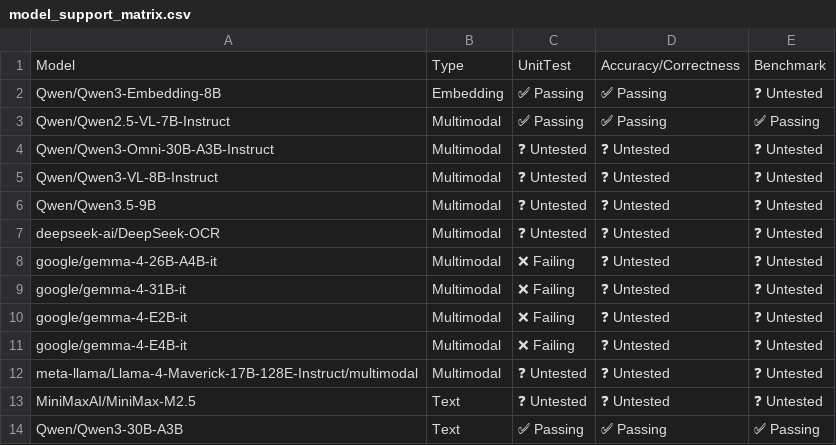
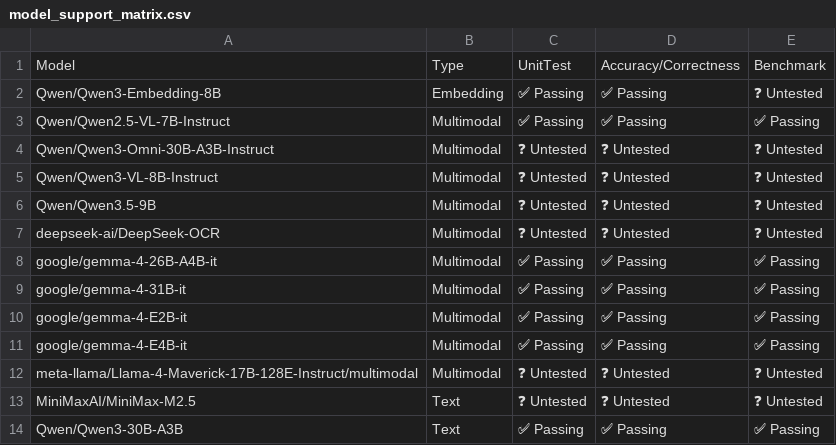
Before and after one commit to vllm-project/tpu-inference, a CSV file: support_matrices/nightly/v7x/default/model_support_matrix.csv, drawn as a sheet; only a part is shown.

Commit message:
[skip ci] Update nightly support matrices (v6e/v7x)
Signed-off-by: Buildkite Bot <buildkite-bot@users.noreply.github.com>

```diff
--- a/support_matrices/nightly/v7x/default/model_support_matrix.csv
+++ b/support_matrices/nightly/v7x/default/model_support_matrix.csv
@@ -7,6 +7,6 @@ Model,Type,UnitTest,Accuracy/Correctness,Benchmark
 "deepseek-ai/DeepSeek-OCR",Multimodal,❓ Untested,❓ Untested,❓ Untested
-"google/gemma-4-26B-A4B-it",Multimodal,❌ Failing,❓ Untested,❓ Untested
-"google/gemma-4-31B-it",Multimodal,❌ Failing,❓ Untested,❓ Untested
-"google/gemma-4-E2B-it",Multimodal,❌ Failing,❓ Untested,❓ Untested
-"google/gemma-4-E4B-it",Multimodal,❌ Failing,❓ Untested,❓ Untested
+"google/gemma-4-26B-A4B-it",Multimodal,✅ Passing,✅ Passing,✅ Passing
+"google/gemma-4-31B-it",Multimodal,✅ Passing,✅ Passing,✅ Passing
+"google/gemma-4-E2B-it",Multimodal,✅ Passing,✅ Passing,✅ Passing
+"google/gemma-4-E4B-it",Multimodal,✅ Passing,✅ Passing,✅ Passing
 "meta-llama/Llama-4-Maverick-17B-128E-Instruct/multimodal",Multimodal,❓ Untested,❓ Untested,❓ Untested
```
Also changed, not shown: support_matrices/nightly/v6e/default/model_support_matrix.csv, support_matrices/nightly/v7x/default/feature_support_matrix.csv.
